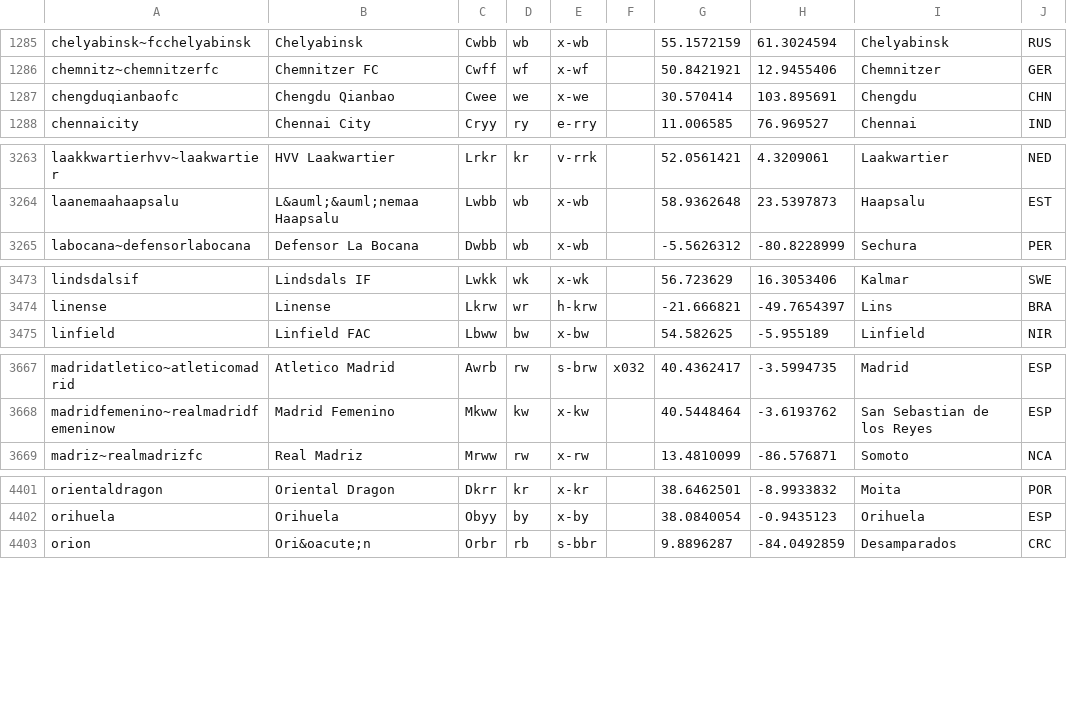
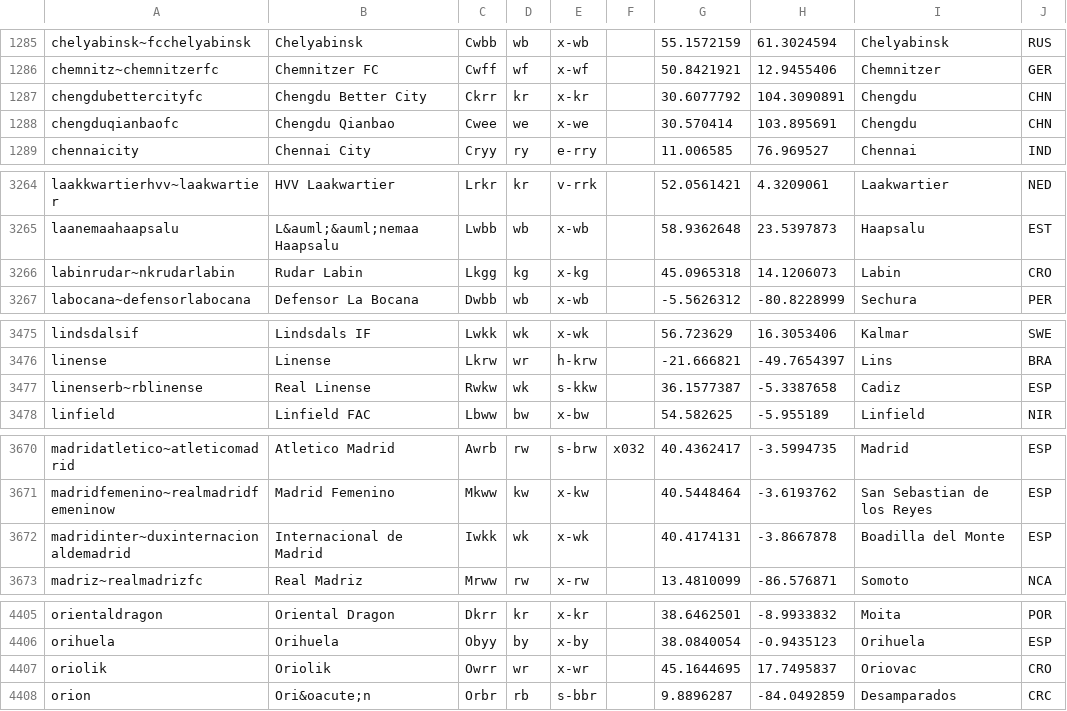
Before and after one commit to tshamilton/fitba, a CSV file: config/teams.csv, drawn as a sheet; only a part is shown, gaps mark what is left out; the diff covers the shown part only.

Commit message:
more teams and comps

```diff
--- a/config/teams.csv
+++ b/config/teams.csv
@@ -1286,2 +1286,3 @@ chelyabinsk~fcchelyabinsk,Chelyabinsk,Cwbb,wb,x-wb,,55.1572159,61.3024594,Chelya
 chemnitz~chemnitzerfc,Chemnitzer FC,Cwff,wf,x-wf,,50.8421921,12.9455406,Chemnitzer,GER
+chengdubettercityfc,Chengdu Better City,Ckrr,kr,x-kr,,30.6077792,104.3090891,Chengdu,CHN
 chengduqianbaofc,Chengdu Qianbao,Cwee,we,x-we,,30.570414,103.895691,Chengdu,CHN
@@ -3264,2 +3265,3 @@ laakkwartierhvv~laakwartier,HVV Laakwartier,Lrkr,kr,v-rrk,,52.0561421,4.3209061,
 laanemaahaapsalu,L&auml;&auml;nemaa Haapsalu,Lwbb,wb,x-wb,,58.9362648,23.5397873,Haapsalu,EST
+labinrudar~nkrudarlabin,Rudar Labin,Lkgg,kg,x-kg,,45.0965318,14.1206073,Labin,CRO
 labocana~defensorlabocana,Defensor La Bocana,Dwbb,wb,x-wb,,-5.5626312,-80.8228999,Sechura,PER
@@ -3474,2 +3476,3 @@ lindsdalsif,Lindsdals IF,Lwkk,wk,x-wk,,56.723629,16.3053406,Kalmar,SWE
 linense,Linense,Lkrw,wr,h-krw,,-21.666821,-49.7654397,Lins,BRA
+linenserb~rblinense,Real Linense,Rwkw,wk,s-kkw,,36.1577387,-5.3387658,Cadiz,ESP
 linfield,Linfield FAC,Lbww,bw,x-bw,,54.582625,-5.955189,Linfield,NIR
@@ -3668,2 +3671,3 @@ madridatletico~atleticomadrid,Atletico Madrid,Awrb,rw,s-brw,x032,40.4362417,-3.5
 madridfemenino~realmadridfemeninow,Madrid Femenino,Mkww,kw,x-kw,,40.5448464,-3.6193762,San Sebastian de los Reyes,ESP
+madridinter~duxinternacionaldemadrid,Internacional de Madrid,Iwkk,wk,x-wk,,40.4174131,-3.8667878,Boadilla del Monte,ESP
 madriz~realmadrizfc,Real Madriz,Mrww,rw,x-rw,,13.4810099,-86.576871,Somoto,NCA
@@ -4402,2 +4406,3 @@ orientaldragon,Oriental Dragon,Dkrr,kr,x-kr,,38.6462501,-8.9933832,Moita,POR
 orihuela,Orihuela,Obyy,by,x-by,,38.0840054,-0.9435123,Orihuela,ESP
+oriolik,Oriolik,Owrr,wr,x-wr,,45.1644695,17.7495837,Oriovac,CRO
 orion,Ori&oacute;n,Orbr,rb,s-bbr,,9.8896287,-84.0492859,Desamparados,CRC
```
Also changed, not shown: 4 added rows, 1 removed row and 2 edited cells elsewhere in this file, config/comps.csv.
